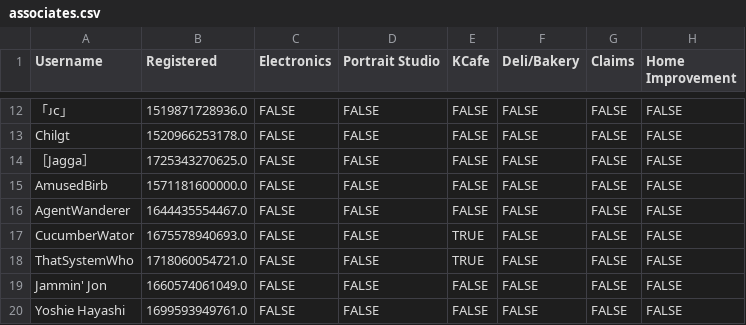
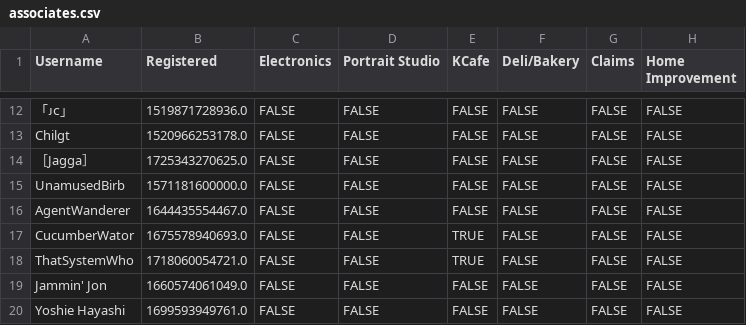
Before and after one commit to VRC-Kmart/aisle-6, a CSV file: clockboy/associates.csv, drawn as a sheet; only a part is shown, gaps mark what is left out; the diff names each change by its address in the sheet, - before the commit and + after, or states it on an @@ line.

Commit message:
updated Birb to their new name

```diff
--- a/clockboy/associates.csv
+++ b/clockboy/associates.csv
-A15 (Username): AmusedBirb
+A15 (Username): UnamusedBirb
```
Also changed, not shown: 4 other files.
